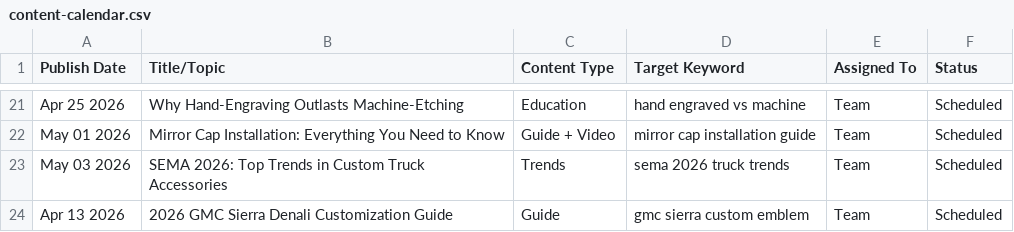
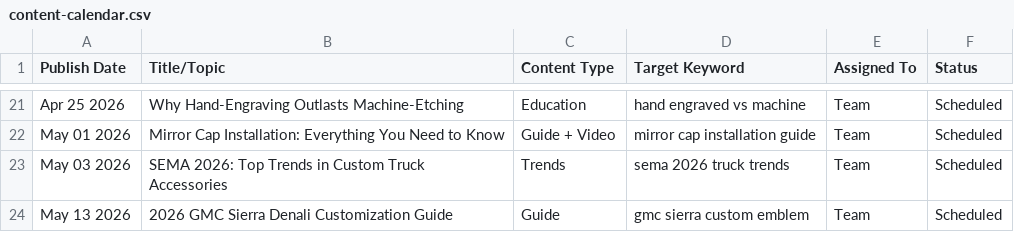
Before and after one commit to ddanieltover-arch/ENGRAVINGNATION, a CSV file: docs/seo/content-calendar.csv, drawn as a sheet; only a part is shown, gaps mark what is left out.

```diff
--- a/docs/seo/content-calendar.csv
+++ b/docs/seo/content-calendar.csv
@@ -23,2 +23,2 @@ May 01 2026,"Mirror Cap Installation: Everything You Need to Know",Guide + Video
 May 03 2026,"SEMA 2026: Top Trends in Custom Truck Accessories",Trends,sema 2026 truck trends,Team,Scheduled
-Apr 13 2026,"2026 GMC Sierra Denali Customization Guide",Guide,gmc sierra custom emblem,Team,Scheduled
+May 13 2026,"2026 GMC Sierra Denali Customization Guide",Guide,gmc sierra custom emblem,Team,Scheduled
```
Also changed, not shown: 18 other files.
